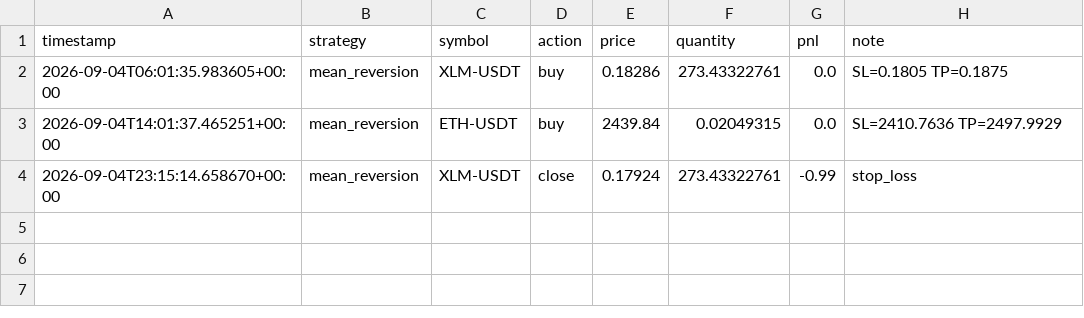
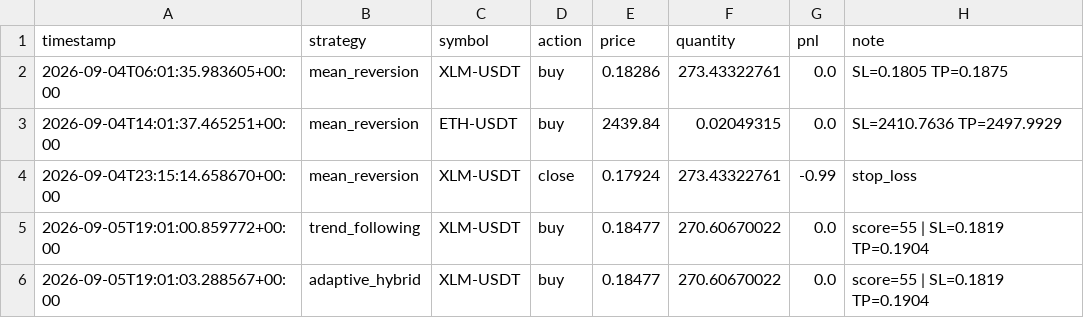
Before and after one commit to lishinGG/bot-trading-crypto, a CSV file: trading_log.csv, drawn as a sheet.

```diff
--- a/trading_log.csv
+++ b/trading_log.csv
@@ -4 +4,3 @@ timestamp,strategy,symbol,action,price,quantity,pnl,note
 2026-09-04T23:15:14.658670+00:00,mean_reversion,XLM-USDT,close,0.17924,273.43322761,-0.99,stop_loss
+2026-09-05T19:01:00.859772+00:00,trend_following,XLM-USDT,buy,0.18477,270.60670022,0.0,score=55 | SL=0.1819 TP=0.1904
+2026-09-05T19:01:03.288567+00:00,adaptive_hybrid,XLM-USDT,buy,0.18477,270.60670022,0.0,score=55 | SL=0.1819 TP=0.1904
```
Also changed, not shown: 1 other file.
